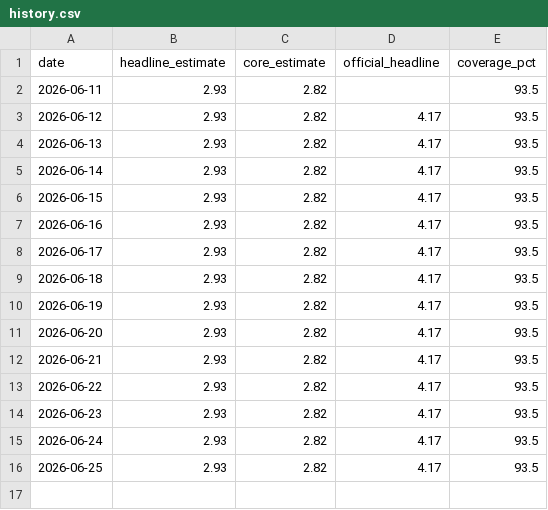
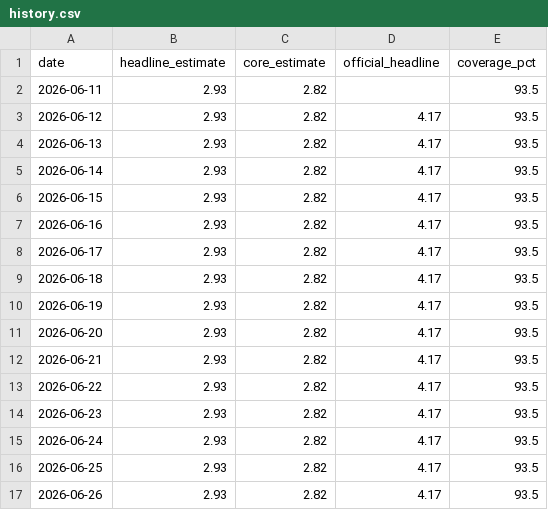
Before and after one commit to guillemsv/CPI---tracker, a CSV file: output/history.csv, drawn as a sheet.

```diff
--- a/output/history.csv
+++ b/output/history.csv
@@ -16 +16,2 @@ date,headline_estimate,core_estimate,official_headline,coverage_pct
 2026-06-25,2.93,2.82,4.17,93.5
+2026-06-26,2.93,2.82,4.17,93.5
```
Also changed, not shown: 3 other files.
